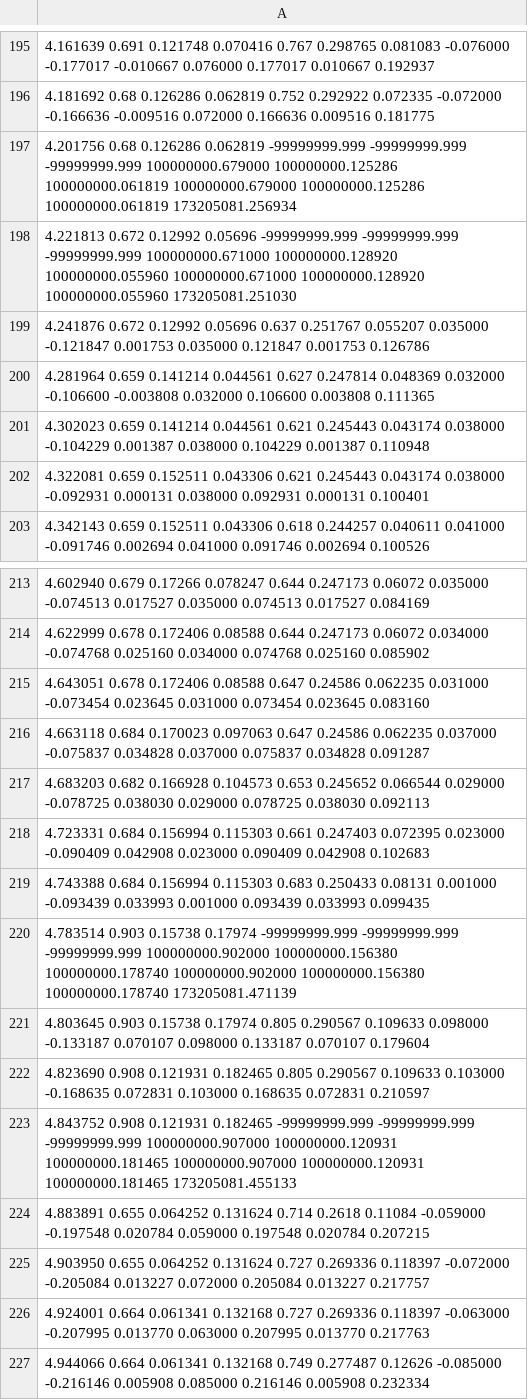
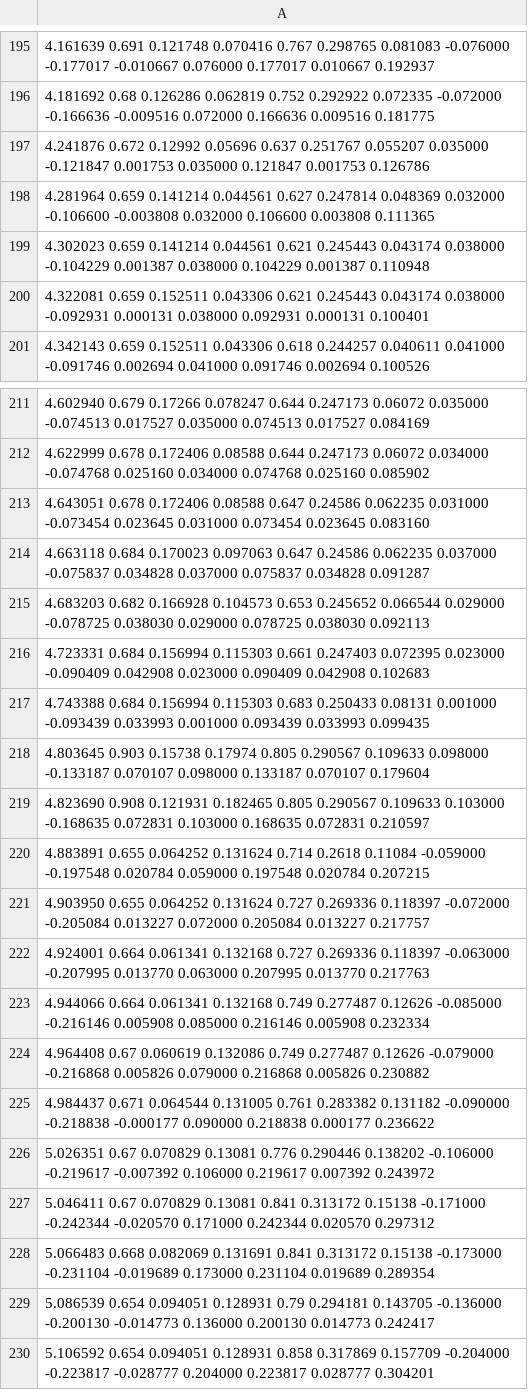
Before and after one commit to Morante-tech/phd-thesis-cgda, a CSV file: feature-selection/datasets/experiment1/raw/move_08.Jun.2015_12:53:37.csv, drawn as a sheet; only a part is shown, gaps mark what is left out; the shorter side is filled out with more unchanged rows.

```diff
--- a/feature-selection/datasets/experiment1/raw/move_08.Jun.2015_12:53:37.csv
+++ b/feature-selection/datasets/experiment1/raw/move_08.Jun.2015_12:53:37.csv
@@ -196,4 +196,2 @@
 4.181692 0.68 0.126286 0.062819 0.752 0.292922 0.072335 -0.072000 -0.166636 -0.009516 0.072000 0.166636 0.009516 0.181775
-4.201756 0.68 0.126286 0.062819 -99999999.999 -99999999.999 -99999999.999 100000000.679000 100000000.125286 100000000.061819 100000000.679000 100000000.125286 100000000.061819 173205081.256934
-4.221813 0.672 0.12992 0.05696 -99999999.999 -99999999.999 -99999999.999 100000000.671000 100000000.128920 100000000.055960 100000000.671000 100000000.128920 100000000.055960 173205081.251030
 4.241876 0.672 0.12992 0.05696 0.637 0.251767 0.055207 0.035000 -0.121847 0.001753 0.035000 0.121847 0.001753 0.126786
@@ -219,6 +217,4 @@
 4.743388 0.684 0.156994 0.115303 0.683 0.250433 0.08131 0.001000 -0.093439 0.033993 0.001000 0.093439 0.033993 0.099435
-4.783514 0.903 0.15738 0.17974 -99999999.999 -99999999.999 -99999999.999 100000000.902000 100000000.156380 100000000.178740 100000000.902000 100000000.156380 100000000.178740 173205081.471139
 4.803645 0.903 0.15738 0.17974 0.805 0.290567 0.109633 0.098000 -0.133187 0.070107 0.098000 0.133187 0.070107 0.179604
 4.823690 0.908 0.121931 0.182465 0.805 0.290567 0.109633 0.103000 -0.168635 0.072831 0.103000 0.168635 0.072831 0.210597
-4.843752 0.908 0.121931 0.182465 -99999999.999 -99999999.999 -99999999.999 100000000.907000 100000000.120931 100000000.181465 100000000.907000 100000000.120931 100000000.181465 173205081.455133
 4.883891 0.655 0.064252 0.131624 0.714 0.2618 0.11084 -0.059000 -0.197548 0.020784 0.059000 0.197548 0.020784 0.207215
```
Also changed, not shown: feature-selection/datasets/experiment1/clean/move_08.Jun.2015_12:53:19.csv, 2 other files.
